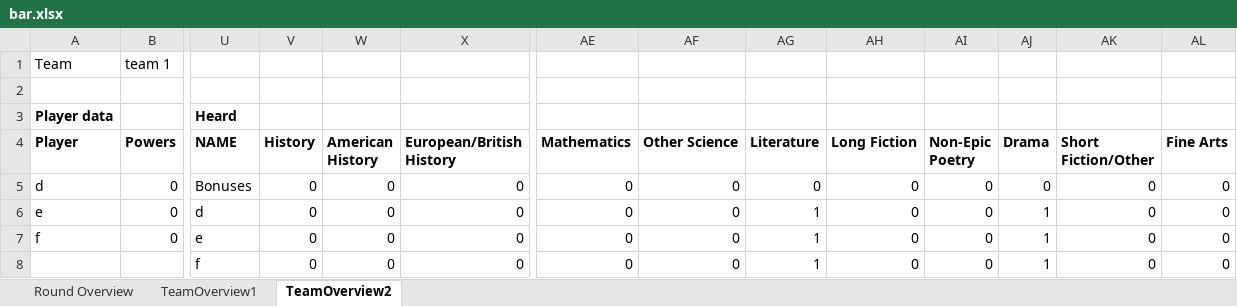
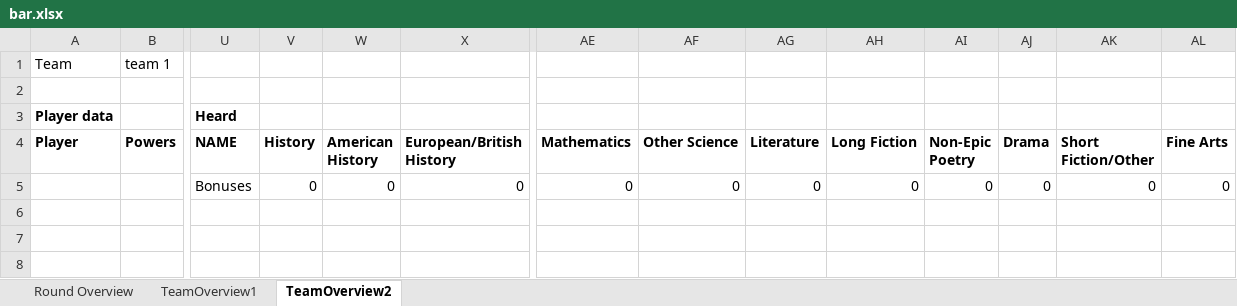
Before and after one commit to mhtang2/TangStats, an Excel workbook: bar.xlsx, sheet TeamOverview2, drawn as a sheet; only a part is shown, gaps mark what is left out; values as stored, in another font and other column widths than the file's, no borders; removed rows and columns are numbered as before the commit, all else as after; rows hold the shown columns only; the diff names each change by its address in the sheet, - before the commit and + after, or states it on an @@ line.

```diff
--- a/bar.xlsx (sheet TeamOverview2)
+++ b/bar.xlsx (sheet TeamOverview2)
-row 5: d | 0 | Bonuses | 0 | 0 | 0 | 0 | 0 | 0 | 0 | 0 | 0 | 0 | 0
-row 6: e | 0 | d | 0 | 0 | 0 | 0 | 0 | 1 | 0 | 0 | 1 | 0 | 0
-row 7: f | 0 | e | 0 | 0 | 0 | 0 | 0 | 1 | 0 | 0 | 1 | 0 | 0
-U5 (NAME): f
+U5 (NAME): Bonuses
-AG5 (Literature): 1
+AG5 (Literature): 0
-AJ5 (Drama): 1
+AJ5 (Drama): 0
```
Also changed, not shown: sheet TeamOverview1, sheet Round Overview, 17 other files.
